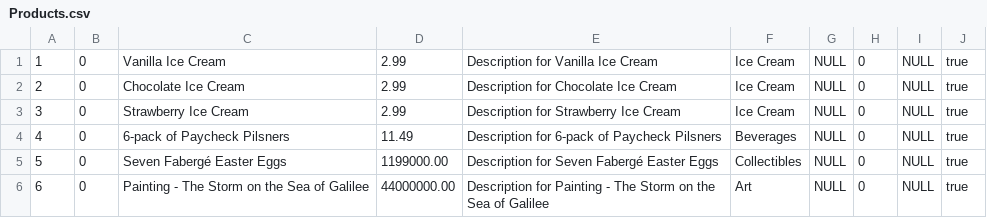
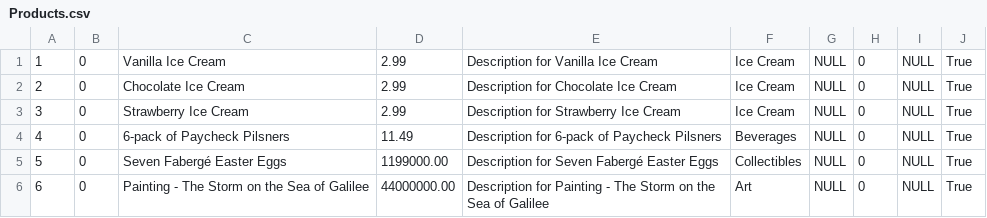
Before and after one commit to brian9chen/bear-essentials, a CSV file: db/data/Products.csv, drawn as a sheet.

```diff
--- a/db/data/Products.csv
+++ b/db/data/Products.csv
@@ -1,6 +1,6 @@
-1,0,Vanilla Ice Cream,2.99,"Description for Vanilla Ice Cream",Ice Cream,NULL,0,NULL,true
-2,0,Chocolate Ice Cream,2.99,"Description for Chocolate Ice Cream",Ice Cream,NULL,0,NULL,true
-3,0,Strawberry Ice Cream,2.99,"Description for Strawberry Ice Cream",Ice Cream,NULL,0,NULL,true
-4,0,"6-pack of Paycheck Pilsners",11.49,"Description for 6-pack of Paycheck Pilsners",Beverages,NULL,0,NULL,true
-5,0,"Seven Fabergé Easter Eggs",1199000.00,"Description for Seven Fabergé Easter Eggs",Collectibles,NULL,0,NULL,true
-6,0,"Painting - The Storm on the Sea of Galilee",44000000.00,"Description for Painting - The Storm on the Sea of Galilee",Art,NULL,0,NULL,true
+1,0,Vanilla Ice Cream,2.99,"Description for Vanilla Ice Cream",Ice Cream,NULL,0,NULL,True
+2,0,Chocolate Ice Cream,2.99,"Description for Chocolate Ice Cream",Ice Cream,NULL,0,NULL,True
+3,0,Strawberry Ice Cream,2.99,"Description for Strawberry Ice Cream",Ice Cream,NULL,0,NULL,True
+4,0,"6-pack of Paycheck Pilsners",11.49,"Description for 6-pack of Paycheck Pilsners",Beverages,NULL,0,NULL,True
+5,0,"Seven Fabergé Easter Eggs",1199000.00,"Description for Seven Fabergé Easter Eggs",Collectibles,NULL,0,NULL,True
+6,0,"Painting - The Storm on the Sea of Galilee",44000000.00,"Description for Painting - The Storm on the Sea of Galilee",Art,NULL,0,NULL,True
```
Also changed, not shown: db/data/CartItems.csv, db/data/Users.csv, 3 other files.
